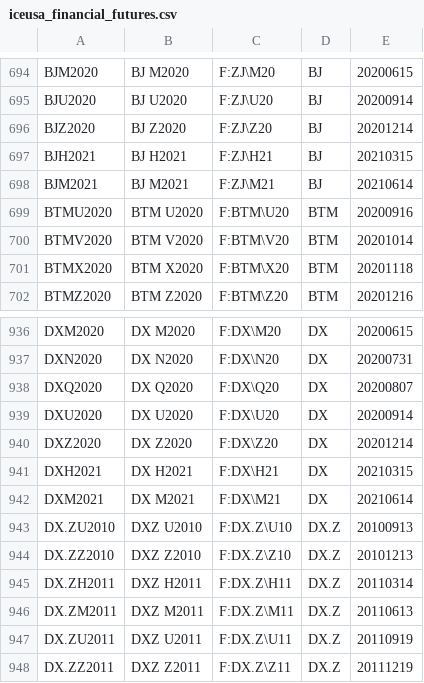
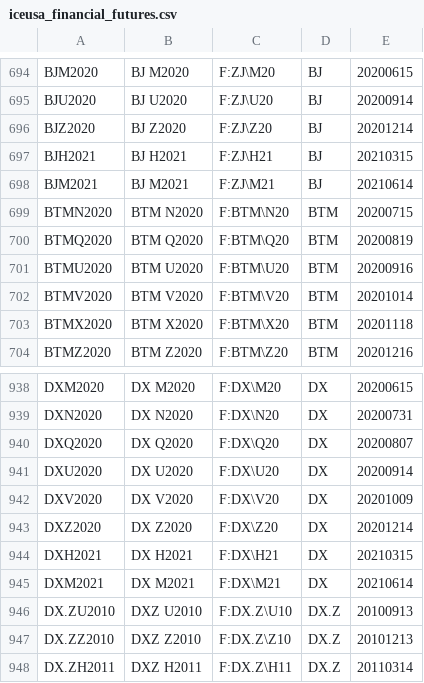
Before and after one commit to tradingview-dev/idc-expchains, a CSV file: expchains/iceusa_financial_futures.csv, drawn as a sheet; only a part is shown, gaps mark what is left out; the shorter side is filled out with more unchanged rows.

Commit message:
Autocommit

```diff
--- a/expchains/iceusa_financial_futures.csv
+++ b/expchains/iceusa_financial_futures.csv
@@ -698,2 +698,4 @@ BJH2021,BJ H2021,F:ZJ\H21,BJ,20210315
 BJM2021,BJ M2021,F:ZJ\M21,BJ,20210614
+BTMN2020,BTM N2020,F:BTM\N20,BTM,20200715
+BTMQ2020,BTM Q2020,F:BTM\Q20,BTM,20200819
 BTMU2020,BTM U2020,F:BTM\U20,BTM,20200916
@@ -939,2 +941,3 @@ DXQ2020,DX Q2020,F:DX\Q20,DX,20200807
 DXU2020,DX U2020,F:DX\U20,DX,20200914
+DXV2020,DX V2020,F:DX\V20,DX,20201009
 DXZ2020,DX Z2020,F:DX\Z20,DX,20201214
```
